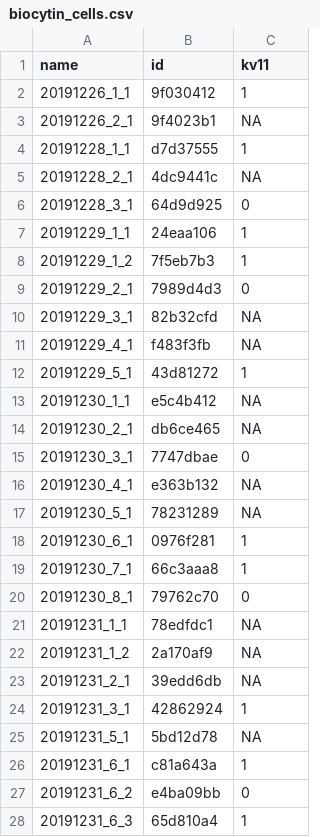
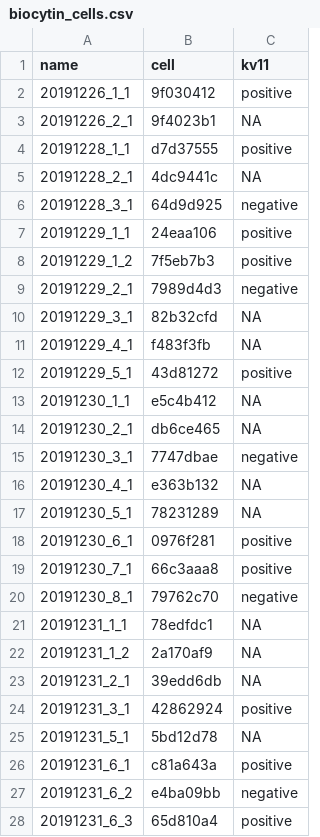
Before and after one commit to melizalab/cm_plasticity, a CSV file: inputs/biocytin_cells.csv, drawn as a sheet; only a part is shown; the diff covers the shown part only.

```diff
--- a/inputs/biocytin_cells.csv
+++ b/inputs/biocytin_cells.csv
@@ -1,21 +1,21 @@
-name,id,kv11
-20191226_1_1,9f030412,1
+name,cell,kv11
+20191226_1_1,9f030412,positive
 20191226_2_1,9f4023b1,NA
-20191228_1_1,d7d37555,1
+20191228_1_1,d7d37555,positive
 20191228_2_1,4dc9441c,NA
-20191228_3_1,64d9d925,0
-20191229_1_1,24eaa106,1
-20191229_1_2,7f5eb7b3,1
-20191229_2_1,7989d4d3,0
+20191228_3_1,64d9d925,negative
+20191229_1_1,24eaa106,positive
+20191229_1_2,7f5eb7b3,positive
+20191229_2_1,7989d4d3,negative
 20191229_3_1,82b32cfd,NA
 20191229_4_1,f483f3fb,NA
-20191229_5_1,43d81272,1
+20191229_5_1,43d81272,positive
 20191230_1_1,e5c4b412,NA
 20191230_2_1,db6ce465,NA
-20191230_3_1,7747dbae,0
+20191230_3_1,7747dbae,negative
 20191230_4_1,e363b132,NA
 20191230_5_1,78231289,NA
-20191230_6_1,0976f281,1
-20191230_7_1,66c3aaa8,1
-20191230_8_1,79762c70,0
+20191230_6_1,0976f281,positive
+20191230_7_1,66c3aaa8,positive
+20191230_8_1,79762c70,negative
 20191231_1_1,78edfdc1,NA
@@ -23,6 +23,6 @@ name,id,kv11
 20191231_2_1,39edd6db,NA
-20191231_3_1,42862924,1
+20191231_3_1,42862924,positive
 20191231_5_1,5bd12d78,NA
-20191231_6_1,c81a643a,1
-20191231_6_2,e4ba09bb,0
-20191231_6_3,65d810a4,1
+20191231_6_1,c81a643a,positive
+20191231_6_2,e4ba09bb,negative
+20191231_6_3,65d810a4,positive
```
Also changed, not shown: 41 edited cells elsewhere in this file, 1 other file.
